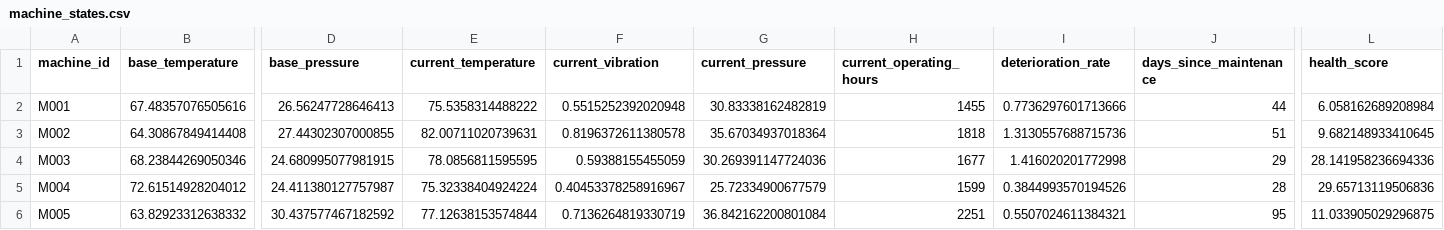
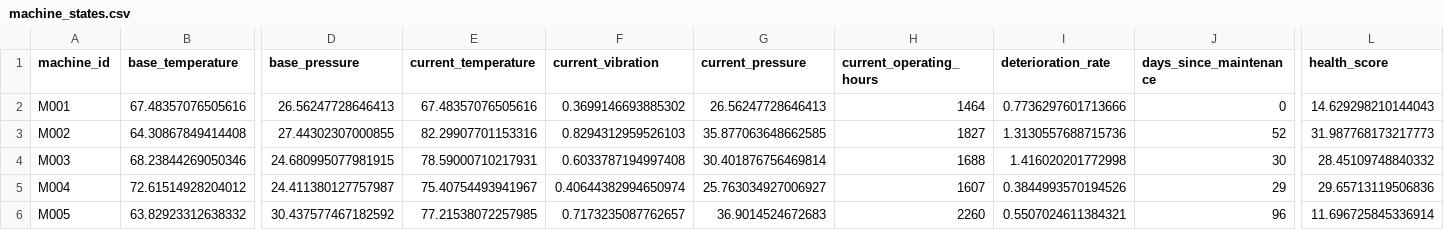
Before and after one commit to fayizafarooq/predictive-maintenance, a CSV file: notebooks/machine_states.csv, drawn as a sheet; only a part is shown, gaps mark what is left out; the diff covers the shown part only; the diff names each change by its address in the sheet, - before the commit and + after, or states it on an @@ line.

```diff
--- a/notebooks/machine_states.csv
+++ b/notebooks/machine_states.csv
-E2 (current_temperature): 75.5358314488222
+E2 (current_temperature): 67.48357076505616
-F2 (current_vibration): 0.5515252392020948
+F2 (current_vibration): 0.3699146693885302
-G2 (current_pressure): 30.83338162482819
+G2 (current_pressure): 26.56247728646413
-H2 (current_operating_hours): 1455
+H2 (current_operating_hours): 1464
-J2 (days_since_maintenance): 44
+J2 (days_since_maintenance): 0
-L2 (health_score): 6.058162689208984
+L2 (health_score): 14.629298210144043
-E3 (current_temperature): 82.00711020739631
+E3 (current_temperature): 82.29907701153316
-F3 (current_vibration): 0.8196372611380578
+F3 (current_vibration): 0.8294312959526103
-G3 (current_pressure): 35.67034937018364
+G3 (current_pressure): 35.877063648662585
-H3 (current_operating_hours): 1818
+H3 (current_operating_hours): 1827
-J3 (days_since_maintenance): 51
+J3 (days_since_maintenance): 52
-L3 (health_score): 9.682148933410645
+L3 (health_score): 31.987768173217773
-E4 (current_temperature): 78.0856811595595
+E4 (current_temperature): 78.59000710217931
-F4 (current_vibration): 0.59388155455059
+F4 (current_vibration): 0.6033787194997408
-G4 (current_pressure): 30.269391147724036
+G4 (current_pressure): 30.401876756469814
-H4 (current_operating_hours): 1677
+H4 (current_operating_hours): 1688
-J4 (days_since_maintenance): 29
+J4 (days_since_maintenance): 30
-L4 (health_score): 28.141958236694336
+L4 (health_score): 28.45109748840332
-E5 (current_temperature): 75.32338404924224
+E5 (current_temperature): 75.40754493941967
-F5 (current_vibration): 0.40453378258916967
+F5 (current_vibration): 0.40644382994650974
-G5 (current_pressure): 25.72334900677579
+G5 (current_pressure): 25.763034927006927
-H5 (current_operating_hours): 1599
+H5 (current_operating_hours): 1607
-J5 (days_since_maintenance): 28
+J5 (days_since_maintenance): 29
-E6 (current_temperature): 77.12638153574844
+E6 (current_temperature): 77.21538072257985
-F6 (current_vibration): 0.7136264819330719
+F6 (current_vibration): 0.7173235087762657
-G6 (current_pressure): 36.842162200801084
+G6 (current_pressure): 36.9014524672683
-H6 (current_operating_hours): 2251
+H6 (current_operating_hours): 2260
-J6 (days_since_maintenance): 95
+J6 (days_since_maintenance): 96
-L6 (health_score): 11.033905029296875
+L6 (health_score): 11.696725845336914
```
Also changed, not shown: 147 edited cells elsewhere in this file, notebooks/equipment_failure_predictions.csv, 1 other file.
